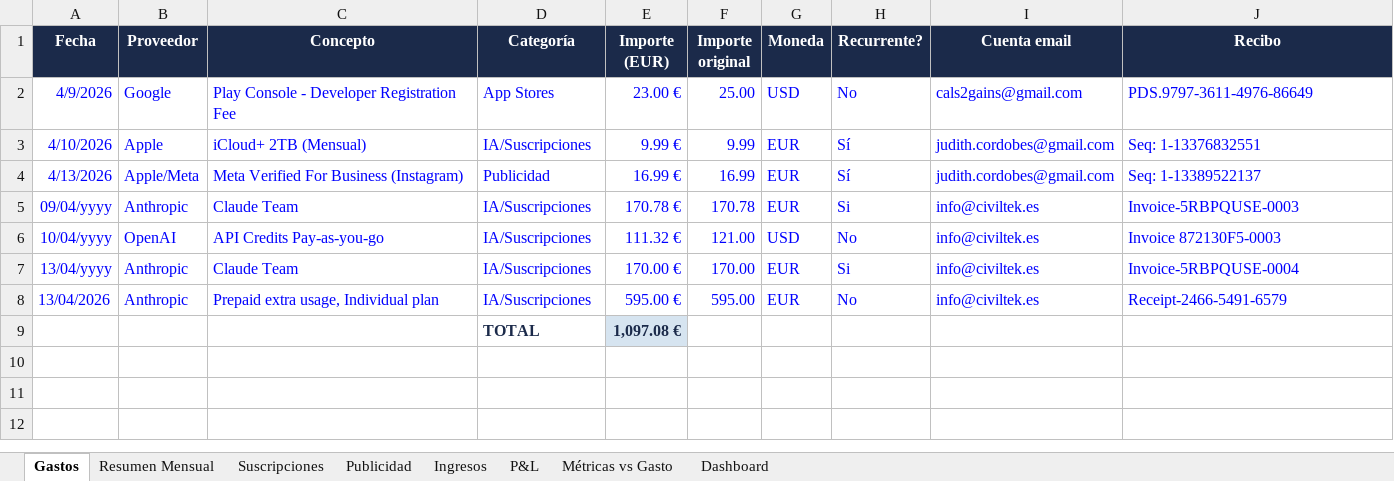
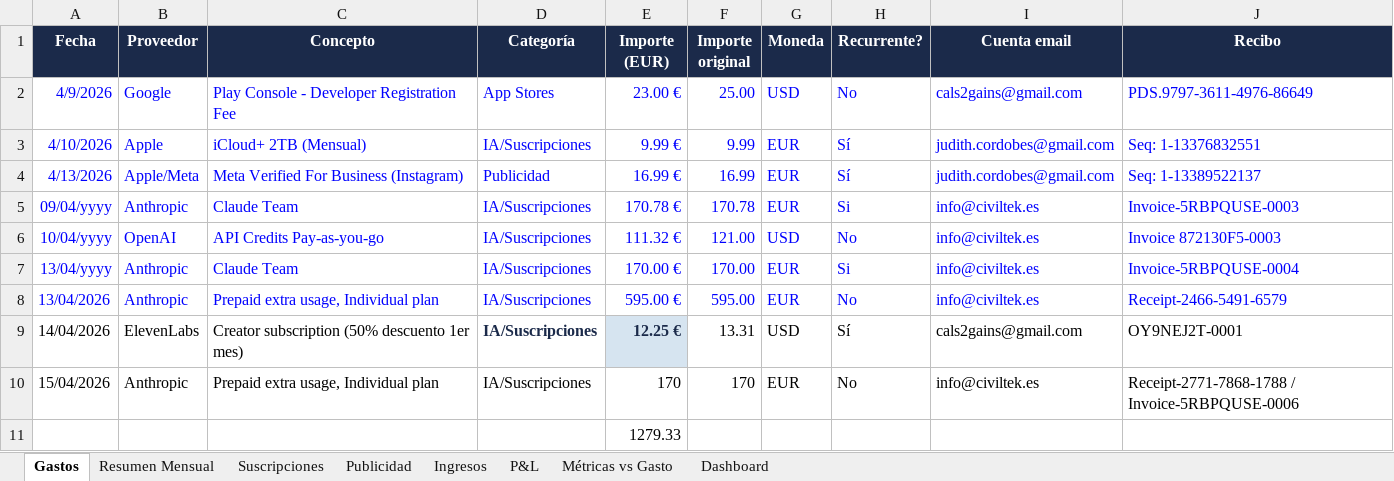
Before and after one commit to civiltek/cals2gains, an Excel workbook: finances/Cals2Gains_Finances.xlsx, sheet Gastos, drawn as a sheet; values as stored, in another font and other column widths than the file's, no borders; removed rows and columns are numbered as before the commit, all else as after; the diff names each change by its address in the sheet, - before the commit and + after, or states it on an @@ line.

```diff
--- a/finances/Cals2Gains_Finances.xlsx (sheet Gastos)
+++ b/finances/Cals2Gains_Finances.xlsx (sheet Gastos)
-row 9:  |  |  | TOTAL | 1,097.08 €
+row 9: 14/04/2026 | ElevenLabs | Creator subscription (50% descuento 1er mes) | IA/Suscripciones | 12.25 € | 13.31 | USD | Sí | cals2gains@gmail.com | OY9NEJ2T-0001
+row 10: 15/04/2026 | Anthropic | Prepaid extra usage, Individual plan | IA/Suscripciones | 170 | 170 | EUR | No | info@civiltek.es | Receipt-2771-7868-1788 / Invoice-5RBPQUSE-0006
+row 11:  |  |  |  | 1279.33
```
Also changed, not shown: sheet Suscripciones, 19 other files.
